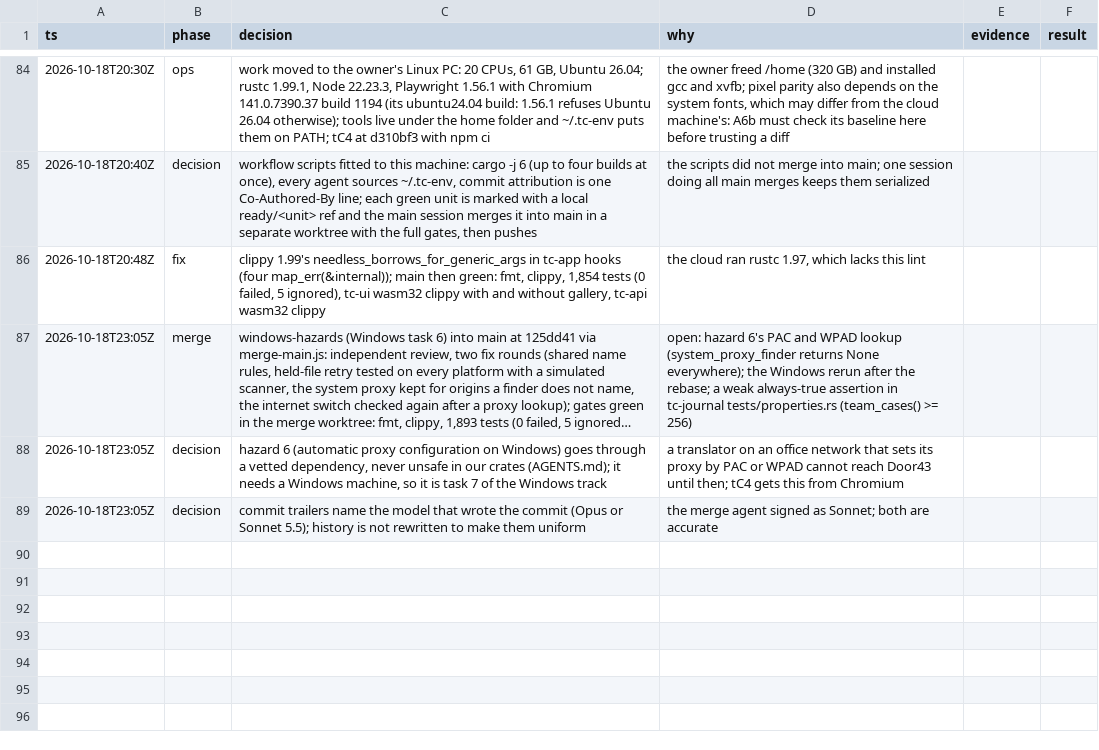
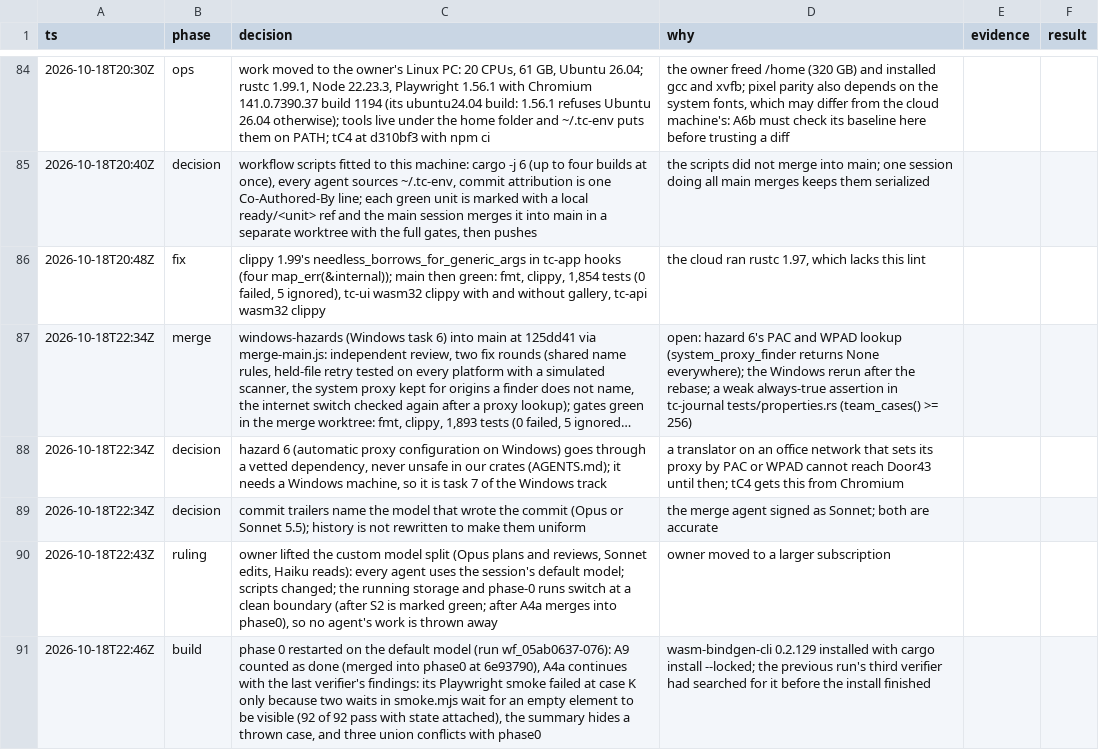
Before and after one commit to birchamp/tc-rst, a TSV file: .audit/rebuild.tsv, drawn as a sheet; only a part is shown, gaps mark what is left out; long unchanged cells end in …; the diff names each change by its address in the sheet, - before the commit and + after, or states it on an @@ line.

```diff
--- a/.audit/rebuild.tsv
+++ b/.audit/rebuild.tsv
-A87:A89 (ts): 2026-10-18T23:05Z
+A87:A89 (ts): 2026-10-18T22:34Z
+row 90: 2026-10-18T22:43Z | ruling | owner lifted the custom model split (Opus plans and reviews, Sonnet edits, Haiku reads): every agent uses the session's default model; scripts changed; the running storage and phase-0 runs switch at a clean boundary (after S2 is marked green; after A4a merges into phase0), so no agent's work is thrown away | owner moved to a larger subscription
+row 91: 2026-10-18T22:46Z | build | phase 0 restarted on the default model (run wf_05ab0637-076): A9 counted as done (merged into phase0 at 6e93790), A4a continues with the last verifier's findings: its Playwright smoke failed at case K only because two waits in smoke.mjs wait for an empty element to be visible (92 of 92 pass with state attached), the summary hides a thrown case, and three union conflicts with phase0 | wasm-bindgen-cli 0.2.129 installed with cargo install --locked; the previous run's third verifier had searched for it before the install finished
```
Also changed, not shown: 6 other files.
